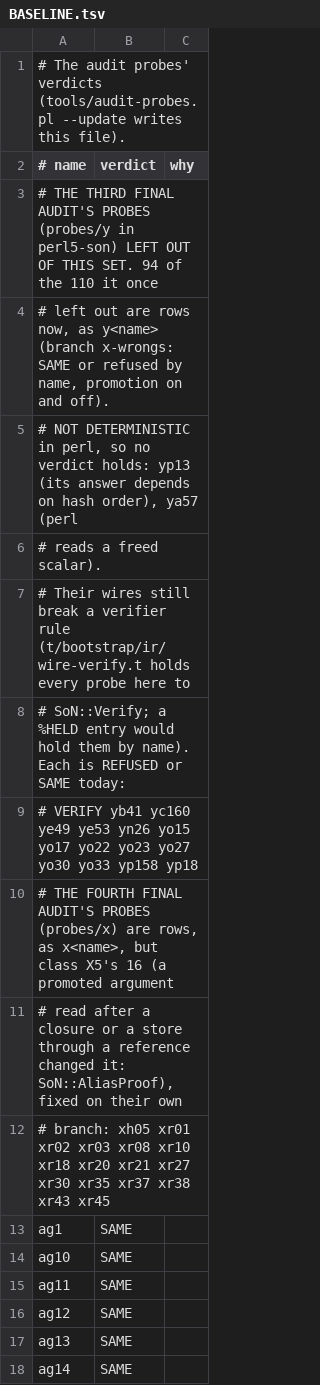
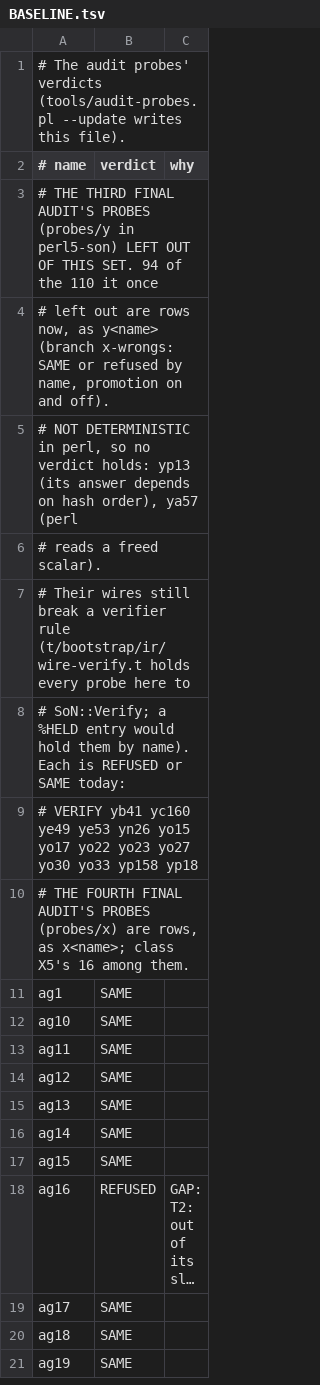
Before and after one commit to perigrin/chalk, a TSV file: t/data/audit-probes/BASELINE.tsv, drawn as a sheet; only a part is shown; the shorter side is filled out with more unchanged rows; long unchanged cells end in ….

```diff
--- a/t/data/audit-probes/BASELINE.tsv
+++ b/t/data/audit-probes/BASELINE.tsv
@@ -9,5 +9,3 @@
 # VERIFY yb41 yc160 ye49 ye53 yn26 yo15 yo17 yo22 yo23 yo27 yo30 yo33 yp158 yp18
-# THE FOURTH FINAL AUDIT'S PROBES (probes/x) are rows, as x<name>, but class X5's 16 (a promoted argument
-# read after a closure or a store through a reference changed it: SoN::AliasProof), fixed on their own
-# branch: xh05 xr01 xr02 xr03 xr08 xr10 xr18 xr20 xr21 xr27 xr30 xr35 xr37 xr38 xr43 xr45
+# THE FOURTH FINAL AUDIT'S PROBES (probes/x) are rows, as x<name>; class X5's 16 among them.
 ag1	SAME	
```
